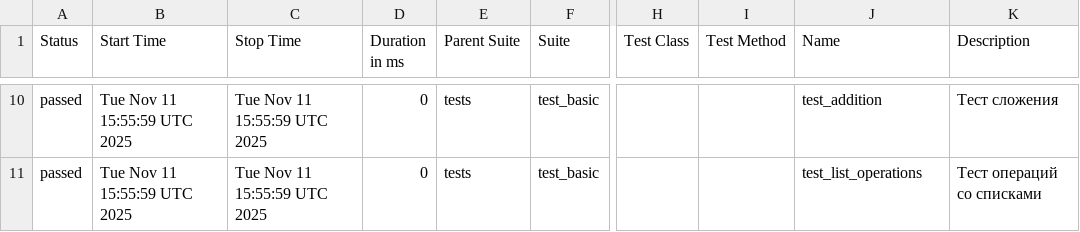
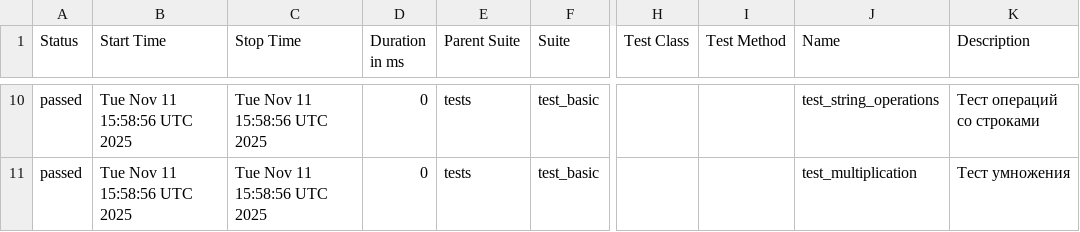
Before and after one commit to 21michael21/test-project, a CSV file: data/suites.csv, drawn as a sheet; only a part is shown, gaps mark what is left out; the diff covers the shown part only; the diff names each change by its address in the sheet, - before the commit and + after, or states it on an @@ line.

```diff
--- a/data/suites.csv
+++ b/data/suites.csv
-B10:B11 (Start Time): Tue Nov 11 15:55:59 UTC 2025
+B10:B11 (Start Time): Tue Nov 11 15:58:56 UTC 2025
-C10:C11 (Stop Time): Tue Nov 11 15:55:59 UTC 2025
+C10:C11 (Stop Time): Tue Nov 11 15:58:56 UTC 2025
-J10 (Name): test_addition
+J10 (Name): test_string_operations
-K10 (Description): Тест сложения
+K10 (Description): Тест операций со строками
-J11 (Name): test_list_operations
+J11 (Name): test_multiplication
-K11 (Description): Тест операций со списками
+K11 (Description): Тест умножения
```
Also changed, not shown: 2 added rows, 2 removed rows and 25 edited cells elsewhere in this file, data/behaviors.csv, 52 other files.
